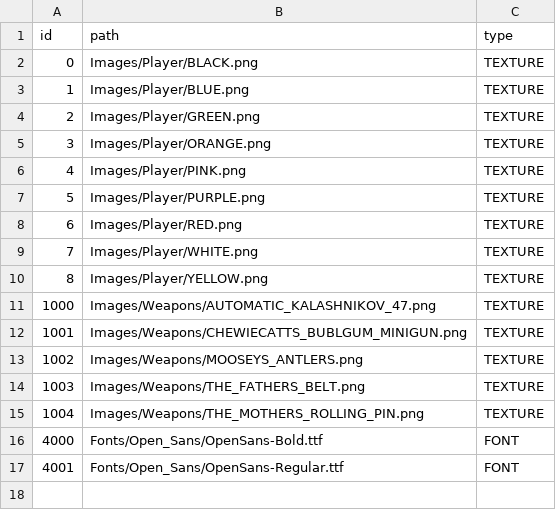
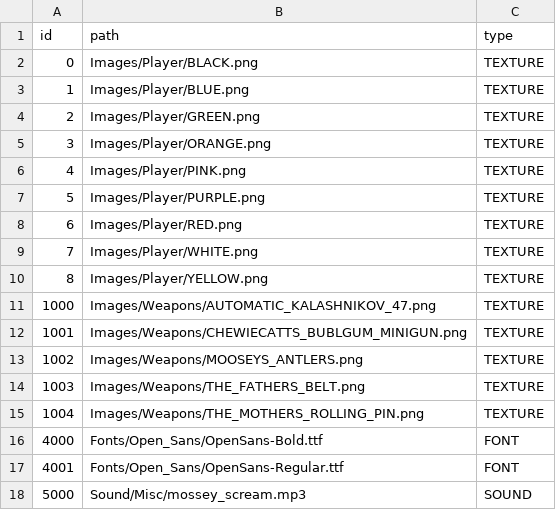
Before and after one commit to HyperSonic-Games/Meme-Mayhem, a CSV file: Assets/manifest.csv, drawn as a sheet; the diff names each change by its address in the sheet, - before the commit and + after, or states it on an @@ line.

```diff
--- a/Assets/manifest.csv
+++ b/Assets/manifest.csv
+row 18: 5000 | Sound/Misc/mossey_scream.mp3 | SOUND
```
Also changed, not shown: 6 other files.
